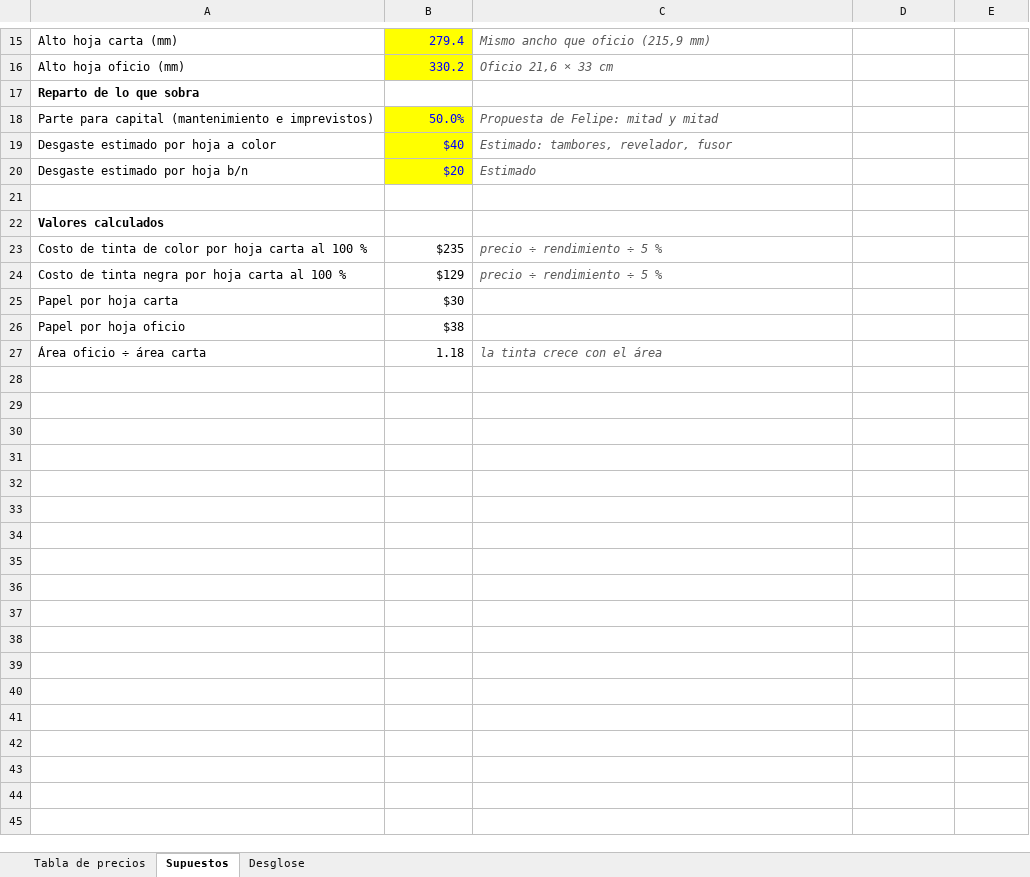
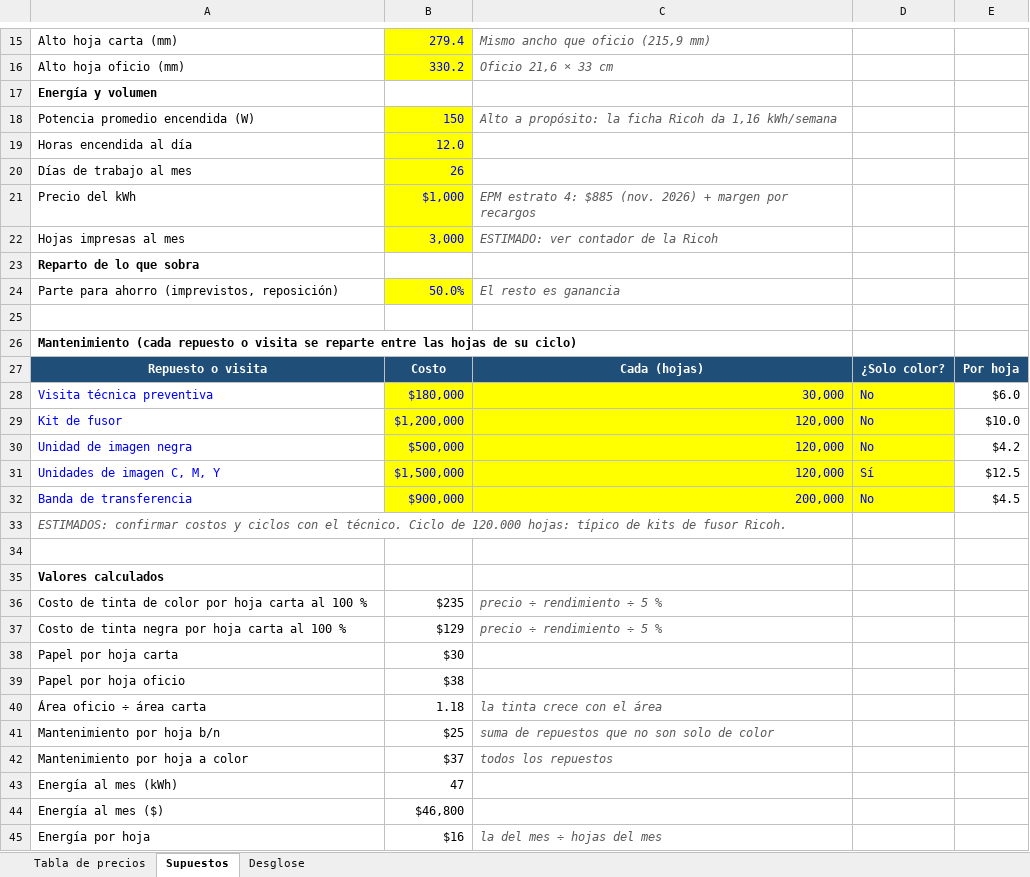
Before and after one commit to fhenaomc/calc-impresiones, an Excel workbook: documentos/Tabla de precios.xlsx, sheet Supuestos, drawn as a sheet; only a part is shown, gaps mark what is left out; values as stored, in another font and other column widths than the file's, no borders; removed rows and columns are numbered as before the commit, all else as after; the diff names each change by its address in the sheet, - before the commit and + after, or states it on an @@ line.

```diff
--- a/documentos/Tabla de precios.xlsx (sheet Supuestos)
+++ b/documentos/Tabla de precios.xlsx (sheet Supuestos)
+row 17: Energía y volumen
+row 18: Potencia promedio encendida (W) | 150 | Alto a propósito: la ficha Ricoh da 1,16 kWh/semana
+row 19: Horas encendida al día | 12.0
+row 20: Días de trabajo al mes | 26
+row 21: Precio del kWh | $1,000 | EPM estrato 4: $885 (nov. 2026) + margen por recargos
+row 22: Hojas impresas al mes | 3,000 | ESTIMADO: ver contador de la Ricoh
-A24: Parte para capital (mantenimiento e imprevistos)
+A24: Parte para ahorro (imprevistos, reposición)
-C24: Propuesta de Felipe: mitad y mitad
+C24: El resto es ganancia
-row 25: Desgaste estimado por hoja a color | $40 | Estimado: tambores, revelador, fusor
+row 25: (empty)
-B25 fill: #FFFF00
+B25 fill: none
-row 20: Desgaste estimado por hoja b/n | $20 | Estimado
+row 26: Mantenimiento (cada repuesto o visita se reparte entre las hojas de su ciclo)
+row 27: Repuesto o visita | Costo | Cada (hojas) | ¿Solo color? | Por hoja
+row 28: Visita técnica preventiva | $180,000 | 30,000 | No | $6.0
+row 29: Kit de fusor | $1,200,000 | 120,000 | No | $10.0
+row 30: Unidad de imagen negra | $500,000 | 120,000 | No | $4.2
+row 31: Unidades de imagen C, M, Y | $1,500,000 | 120,000 | Sí | $12.5
+row 32: Banda de transferencia | $900,000 | 200,000 | No | $4.5
+row 33: ESTIMADOS: confirmar costos y ciclos con el técnico. Ciclo de 120.000 hojas: típico de kits de fusor Ricoh.
+row 41: Mantenimiento por hoja b/n | $25 | suma de repuestos que no son solo de color
+row 42: Mantenimiento por hoja a color | $37 | todos los repuestos
+row 43: Energía al mes (kWh) | 47
+row 44: Energía al mes ($) | $46,800
+row 45: Energía por hoja | $16 | la del mes ÷ hojas del mes
```
Also changed, not shown: sheet Desglose, sheet Tabla de precios, formulas that keep their value, 9 other files.
